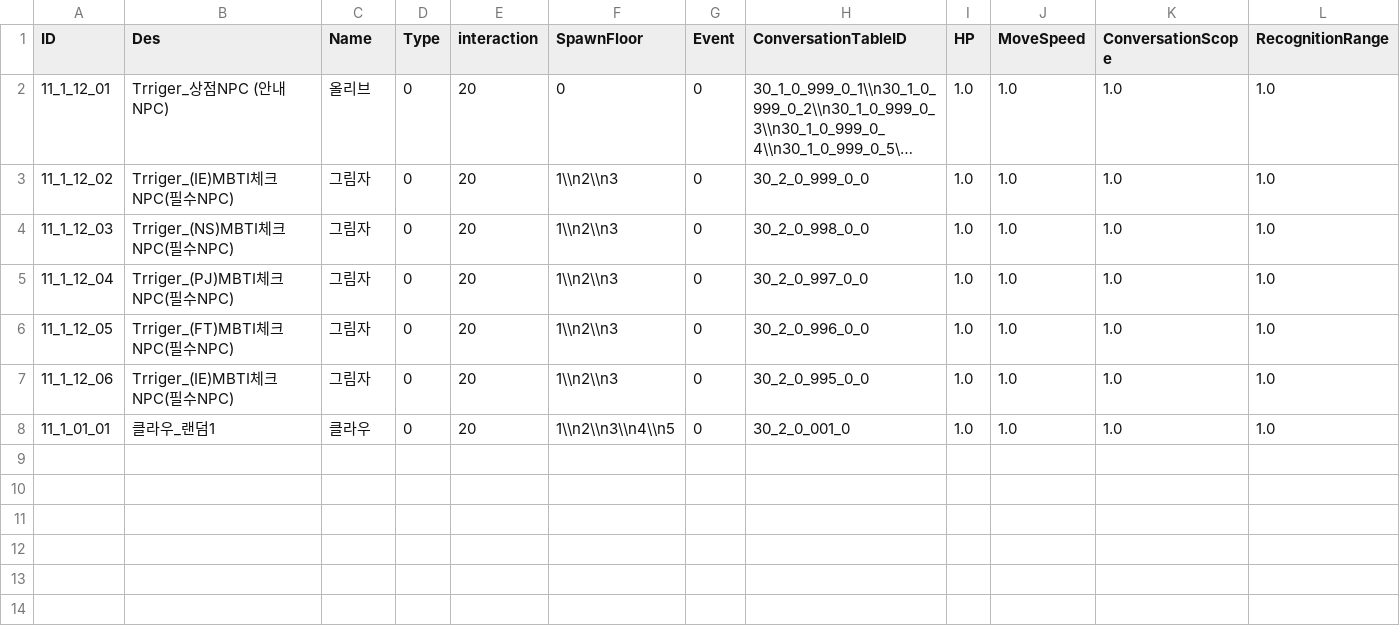
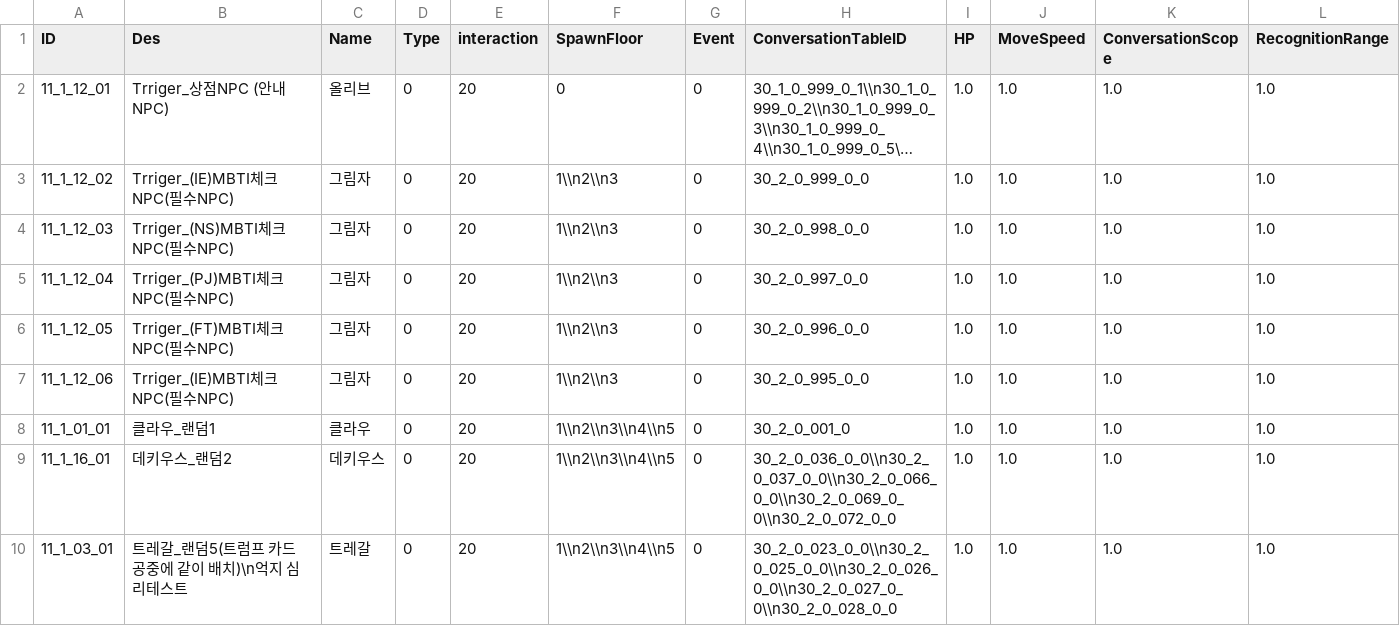
Before and after one commit to kupka05/Project_DR_KHT, a CSV file: Project_DR/Assets/Resources/NPC_Table.csv, drawn as a sheet; only a part is shown; long unchanged cells end in …; rows hold the shown columns only; the diff names each change by its address in the sheet, - before the commit and + after, or states it on an @@ line.

```diff
--- a/Project_DR/Assets/Resources/NPC_Table.csv
+++ b/Project_DR/Assets/Resources/NPC_Table.csv
+row 9: 11_1_16_01 | 데키우스_랜덤2 | 데키우스 | 0 | 20 | 1\\n2\\n3\\n4\\n5 | 0 | 30_2_0_036_0_0\\n30_2_0_037_0_0\\n30_2_0_066_0_0\\n30_2_0_069_0_0\\n30_2_0_072_0_0 | 1.0 | 1.0 | 1.0 | 1.0
+row 10: 11_1_03_01 | 트레갈_랜덤5(트럼프 카드 공중에 같이 배치)\n억지 심리테스트 | 트레갈 | 0 | 20 | 1\\n2\\n3\\n4\\n5 | 0 | 30_2_0_023_0_0\\n30_2_0_025_0_0\\n30_2_0_026_0_0\\n30_2_0_027_0_0\\n30_2_0_028_0_0 | 1.0 | 1.0 | 1.0 | 1.0
```
Also changed, not shown: Project_DR/Assets/Resources/Crafting_Table.csv, Project_DR/Assets/Resources/Quest_Reward_Table.csv, 19 other files.
